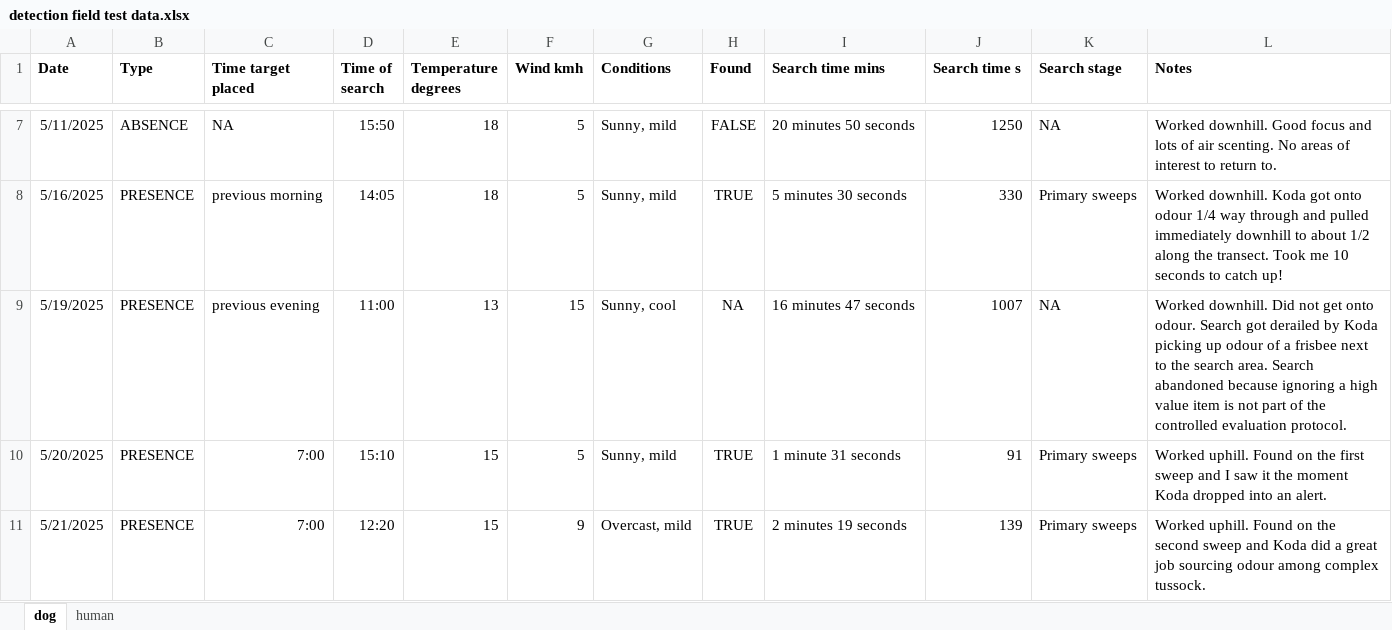
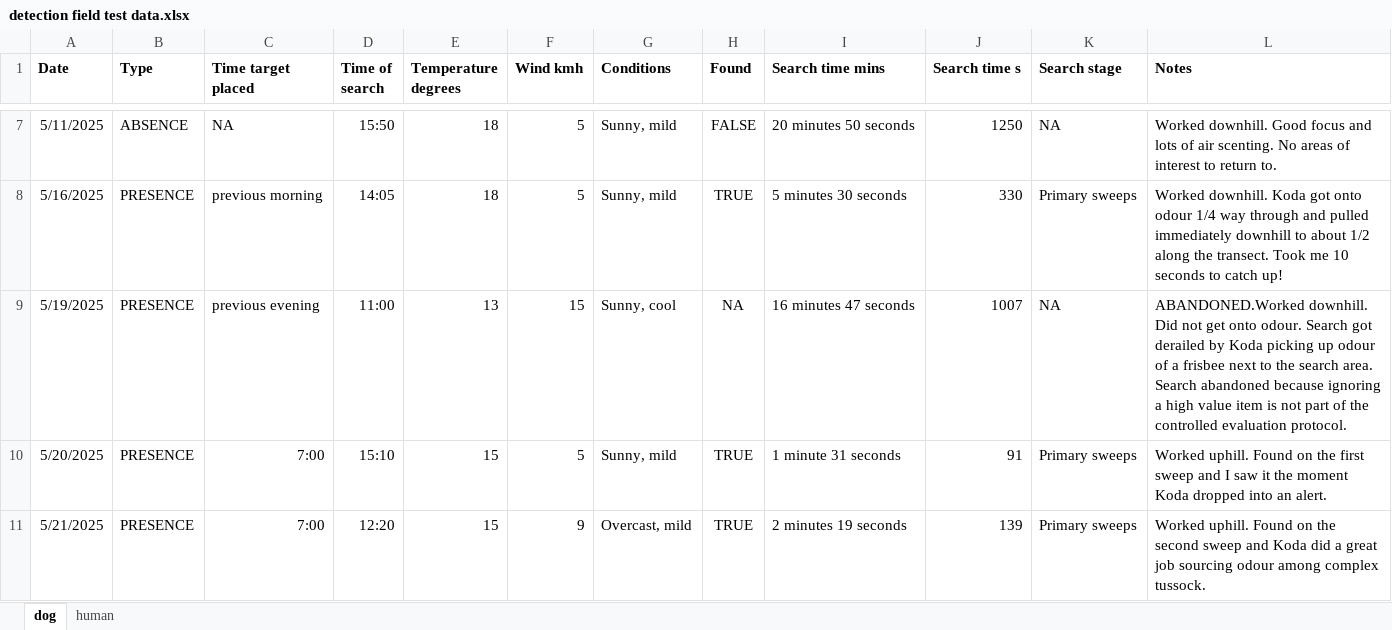
Before and after one commit to coexistence-conservation-lab/detection-dog, an Excel workbook: detection field test data.xlsx, sheet dog, drawn as a sheet; only a part is shown, gaps mark what is left out; values as stored, in another font and other column widths than the file's, no borders; the diff names each change by its address in the sheet, - before the commit and + after, or states it on an @@ line.

```diff
--- a/detection field test data.xlsx (sheet dog)
+++ b/detection field test data.xlsx (sheet dog)
-L9 (Notes): Worked downhill. Did…
+L9 (Notes): ABANDONED.Worked downhill. Did…
```
Also changed, not shown: 4 other files.
